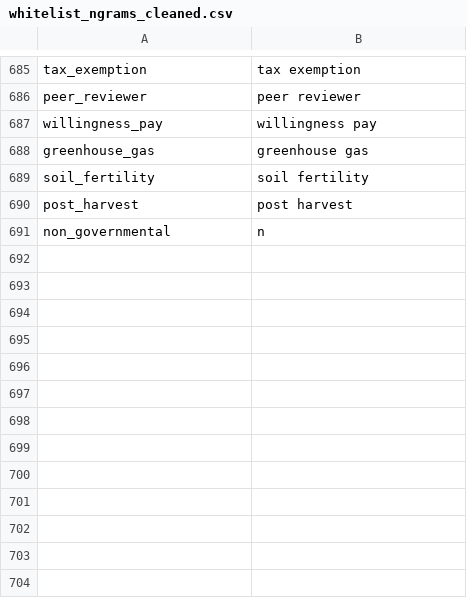
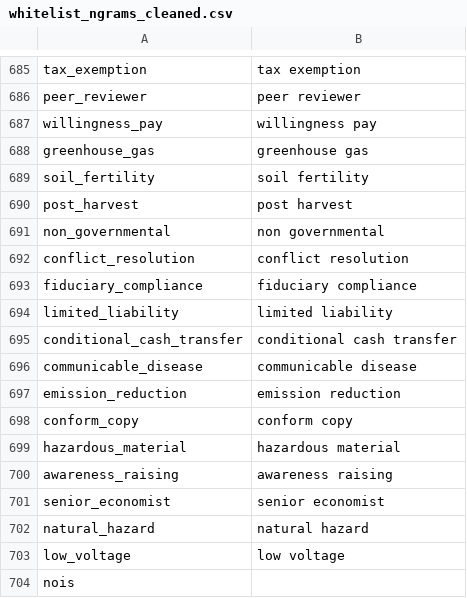
Before and after one commit to Matheusoz/el-processing-tools-wb, a CSV file: data/whitelists/whitelists/whitelist_ngrams_cleaned.csv, drawn as a sheet; only a part is shown, gaps mark what is left out.

Commit message:
Added AUs.

```diff
--- a/data/whitelists/whitelists/whitelist_ngrams_cleaned.csv
+++ b/data/whitelists/whitelists/whitelist_ngrams_cleaned.csv
@@ -690,2 +690,15 @@ soil_fertility,soil fertility
 post_harvest,post harvest
-non_governmental,n
+non_governmental,non governmental
+conflict_resolution,conflict resolution
+fiduciary_compliance,fiduciary compliance
+limited_liability,limited liability
+conditional_cash_transfer,conditional cash transfer
+communicable_disease,communicable disease
+emission_reduction,emission reduction
+conform_copy,conform copy
+hazardous_material,hazardous material
+awareness_raising,awareness raising
+senior_economist,senior economist
+natural_hazard,natural hazard
+low_voltage,low voltage
+nois
```
